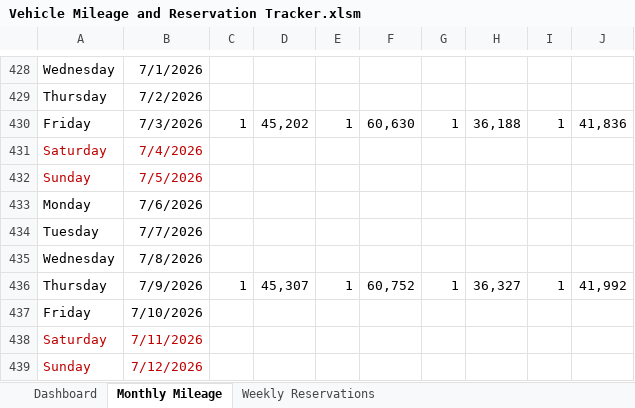
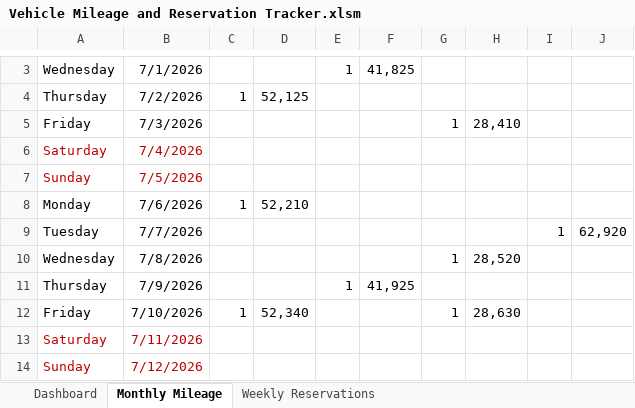
Before and after one commit to cbmons4/vehicle-mileage-reservation-tracker, an Excel workbook: Vehicle Mileage and Reservation Tracker.xlsm, sheet Monthly Mileage, drawn as a sheet; only a part is shown, gaps mark what is left out; values as stored, in another font and other column widths than the file's, no borders; addresses are those after the commit; the diff covers the shown part only; the diff names each change by its address in the sheet, - before the commit and + after, or states it on an @@ line.

```diff
--- a/Vehicle Mileage and Reservation Tracker.xlsm (sheet Monthly Mileage)
+++ b/Vehicle Mileage and Reservation Tracker.xlsm (sheet Monthly Mileage)
-E3: (empty)
+E3: 1
-F3: (empty)
+F3: 41,825
-C4: (empty)
+C4: 1
-D4: (empty)
+D4: 52,125
-C5: 1
+C5: (empty)
-D5: 45,202
+D5: (empty)
-E5: 1
+E5: (empty)
-F5: 60,630
+F5: (empty)
-H5: 36,188
+H5: 28,410
-I5: 1
+I5: (empty)
-J5: 41,836
+J5: (empty)
-C8: (empty)
+C8: 1
-D8: (empty)
+D8: 52,210
-I9: (empty)
+I9: 1
-J9: (empty)
+J9: 62,920
-G10: (empty)
+G10: 1
-H10: (empty)
+H10: 28,520
-C11: 1
+C11: (empty)
-D11: 45,307
+D11: (empty)
-F11: 60,752
+F11: 41,925
-G11: 1
+G11: (empty)
-H11: 36,327
+H11: (empty)
-I11: 1
+I11: (empty)
-J11: 41,992
+J11: (empty)
-C12: (empty)
+C12: 1
-D12: (empty)
+D12: 52,340
-G12: (empty)
+G12: 1
-H12: (empty)
+H12: 28,630
```
Also changed, not shown: 2 added rows, 427 removed rows, 53 edited cells and cell formats elsewhere in this sheet, sheet Dashboard, sheet Weekly Reservations, hidden cells, charts or pictures, 42 other files.
